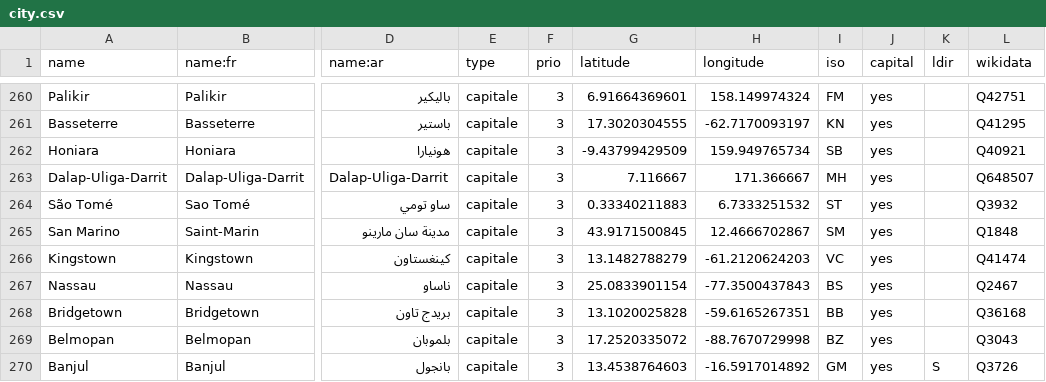
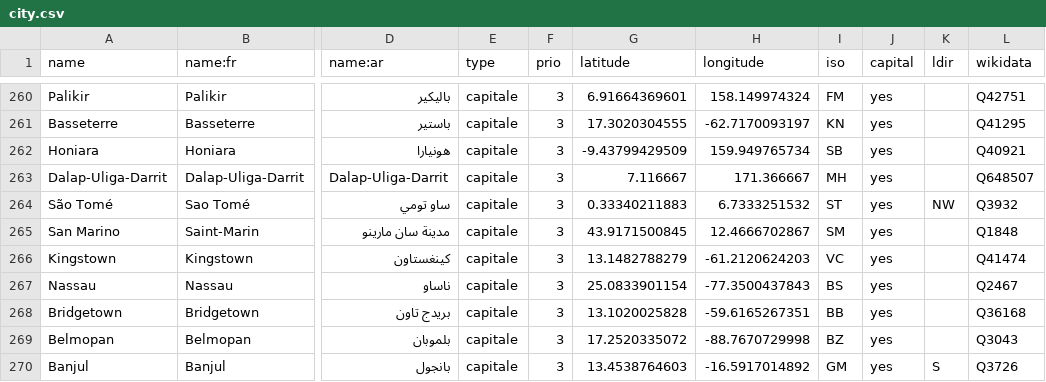
Before and after one commit to tilery/pianoforte, a CSV file: data/city.csv, drawn as a sheet; only a part is shown, gaps mark what is left out; the diff names each change by its address in the sheet, - before the commit and + after, or states it on an @@ line.

Commit message:
Sao Tome well placed

```diff
--- a/data/city.csv
+++ b/data/city.csv
-K264 (ldir): (empty)
+K264 (ldir): NW
```
